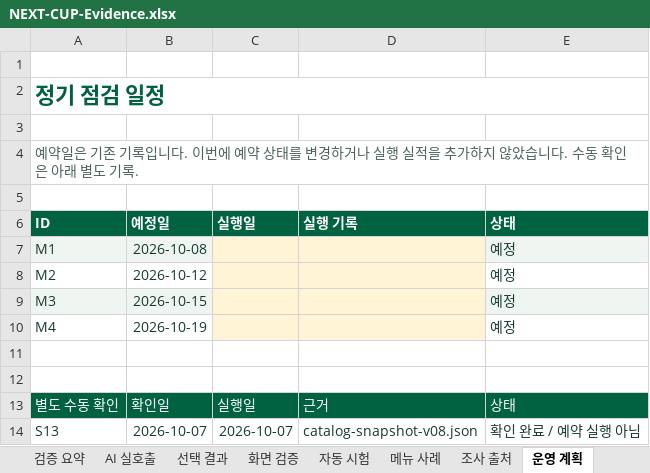
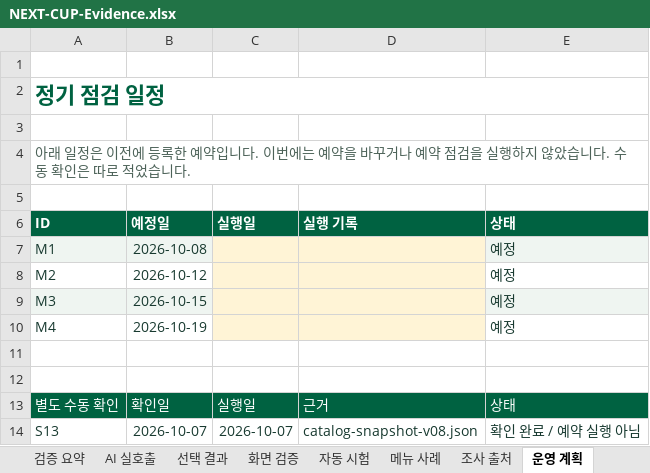
Before and after one commit to jhheo51-arch/next-cup-ai-portfolio, an Excel workbook: submission/NEXT-CUP-Evidence.xlsx, sheet 운영 계획, drawn as a sheet; values as stored, in another font and other column widths than the file's, no borders; the diff names each change by its address in the sheet, - before the commit and + after, or states it on an @@ line.

```diff
--- a/submission/NEXT-CUP-Evidence.xlsx (sheet 운영 계획)
+++ b/submission/NEXT-CUP-Evidence.xlsx (sheet 운영 계획)
-A4: 예약일은 기존 기록입니다. 이번에 예약 상태를 변경하거나 실행 실적을 추가하지 않았습니다. 수동 확인은 아래 별도 기록.
+A4: 아래 일정은 이전에 등록한 예약입니다. 이번에는 예약을 바꾸거나 예약 점검을 실행하지 않았습니다. 수동 확인은 따로 적었습니다.
```
Also changed, not shown: sheet 최종 실호출, sheet 선택 결과, sheet 검증 요약, 56 other files.
